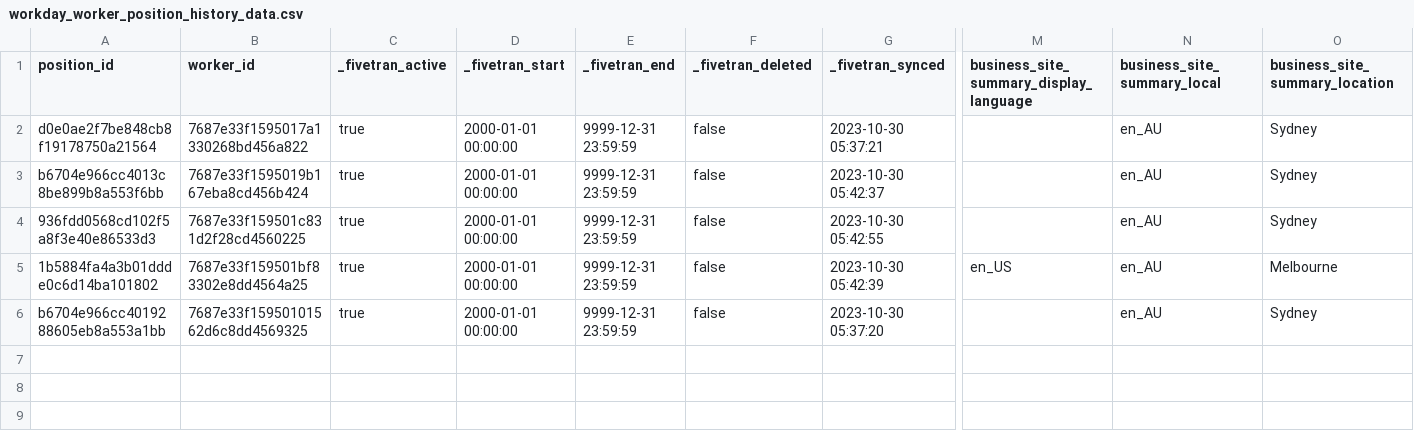
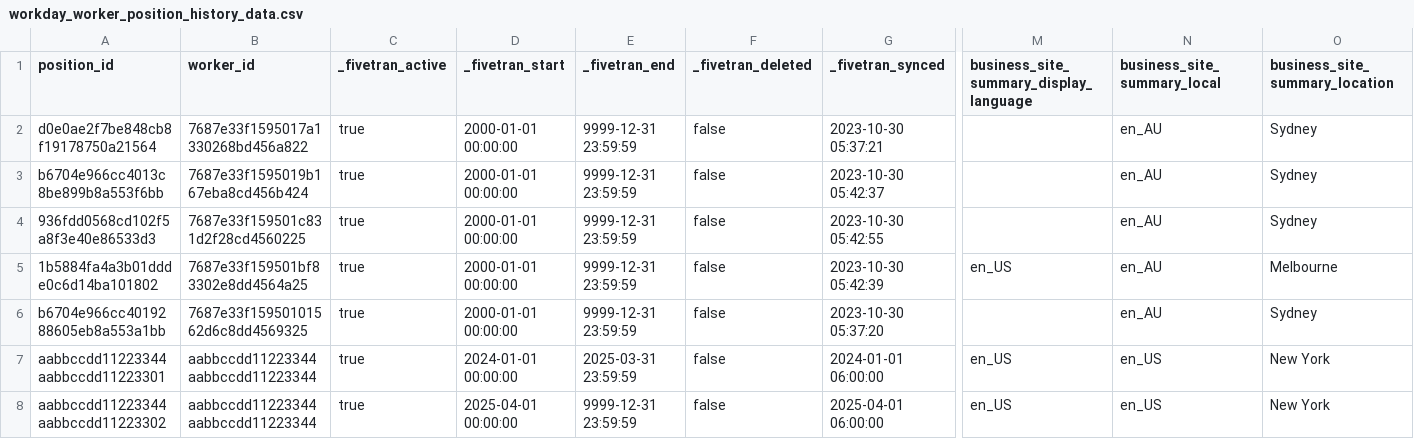
Before and after one commit to fivetran/dbt_workday, a CSV file: integration_tests/seeds/workday_worker_position_history_data.csv, drawn as a sheet; only a part is shown, gaps mark what is left out; rows hold the shown columns only; the diff names each change by its address in the sheet, - before the commit and + after, or states it on an @@ line.

```diff
--- a/integration_tests/seeds/workday_worker_position_history_data.csv
+++ b/integration_tests/seeds/workday_worker_position_history_data.csv
+row 7: aabbccdd11223344aabbccdd11223301 | aabbccdd11223344aabbccdd11223344 | true | 2024-01-01 00:00:00 | 2025-03-31 23:59:59 | false | 2024-01-01 06:00:00 | en_US | en_US | New York
+row 8: aabbccdd11223344aabbccdd11223302 | aabbccdd11223344aabbccdd11223344 | true | 2025-04-01 00:00:00 | 9999-12-31 23:59:59 | false | 2025-04-01 06:00:00 | en_US | en_US | New York
```
Also changed, not shown: integration_tests/seeds/workday_country_personal_information_data.csv, integration_tests/seeds/workday_personal_information_common_data_data.csv, 37 other files.
